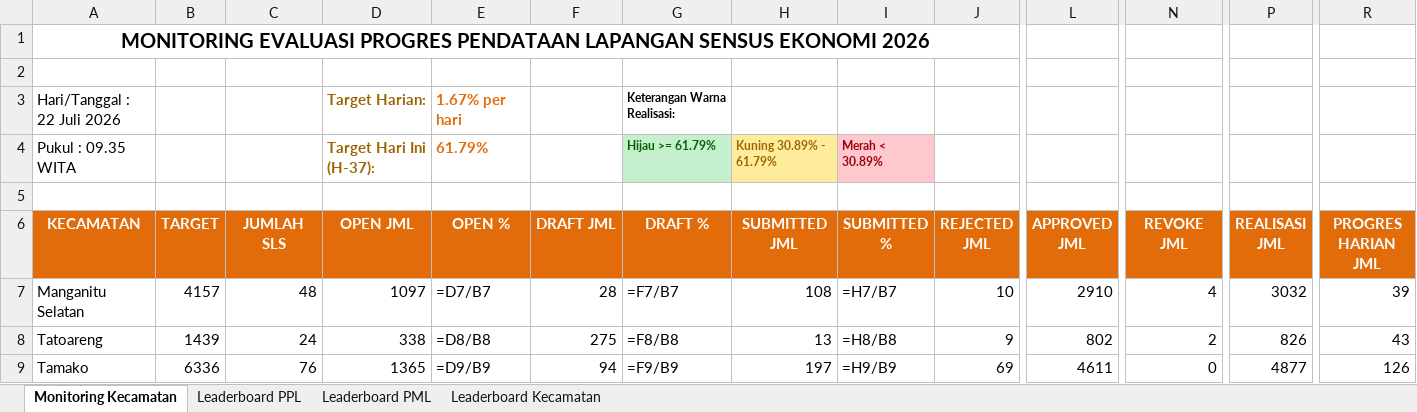
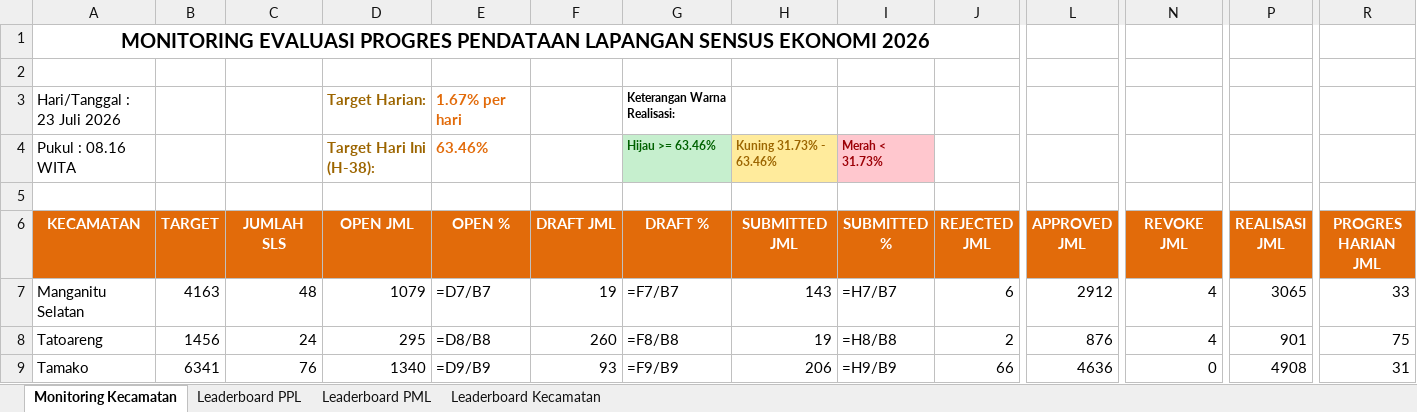
Before and after one commit to danimat15/fasih-sm-scrapper, an Excel workbook: dashboard/public/Report_Dashboard_Morning.xlsx, sheet Monitoring Kecamatan, drawn as a sheet; only a part is shown, gaps mark what is left out; values as stored, in another font and other column widths than the file's, no borders; formulas without a stored value are shown as written; removed rows and columns are numbered as before the commit, all else as after; rows hold the shown columns only; the diff covers the shown part only; the diff names each change by its address in the sheet, - before the commit and + after, or states it on an @@ line.

Commit message:
Update data: 23 Juli 2026 pukul 08.16 WITA

```diff
--- a/dashboard/public/Report_Dashboard_Morning.xlsx (sheet Monitoring Kecamatan)
+++ b/dashboard/public/Report_Dashboard_Morning.xlsx (sheet Monitoring Kecamatan)
-A3 (KECAMATAN): Hari/Tanggal : 22 Juli 2026
+A3 (KECAMATAN): Hari/Tanggal : 23 Juli 2026
-row 4: Pukul : 09.35 WITA |  |  | Target Hari Ini (H-37): | 61.79% |  | Hijau >= 61.79% | Kuning 30.89% - 61.79% | Merah < 30.89%
+row 4: Pukul : 08.16 WITA |  |  | Target Hari Ini (H-38): | 63.46% |  | Hijau >= 63.46% | Kuning 31.73% - 63.46% | Merah < 31.73%
-B7 (TARGET): 4157
+B7 (TARGET): 4163
-D7 (OPEN JML): 1097
+D7 (OPEN JML): 1079
-F7 (DRAFT JML): 28
+F7 (DRAFT JML): 19
-H7 (SUBMITTED JML): 108
+H7 (SUBMITTED JML): 143
-J7 (REJECTED JML): 10
+J7 (REJECTED JML): 6
-L7 (APPROVED JML): 2910
+L7 (APPROVED JML): 2912
-P7 (REALISASI JML): 3032
+P7 (REALISASI JML): 3065
-R7 (PROGRES HARIAN JML): 39
+R7 (PROGRES HARIAN JML): 33
-B8 (TARGET): 1439
+B8 (TARGET): 1456
-D8 (OPEN JML): 338
+D8 (OPEN JML): 295
-F8 (DRAFT JML): 275
+F8 (DRAFT JML): 260
-H8 (SUBMITTED JML): 13
+H8 (SUBMITTED JML): 19
-J8 (REJECTED JML): 9
+J8 (REJECTED JML): 2
-L8 (APPROVED JML): 802
+L8 (APPROVED JML): 876
-N8 (REVOKE JML): 2
+N8 (REVOKE JML): 4
-P8 (REALISASI JML): 826
+P8 (REALISASI JML): 901
-R8 (PROGRES HARIAN JML): 43
+R8 (PROGRES HARIAN JML): 75
-B9 (TARGET): 6336
+B9 (TARGET): 6341
-D9 (OPEN JML): 1365
+D9 (OPEN JML): 1340
-F9 (DRAFT JML): 94
+F9 (DRAFT JML): 93
-H9 (SUBMITTED JML): 197
+H9 (SUBMITTED JML): 206
-J9 (REJECTED JML): 69
+J9 (REJECTED JML): 66
-L9 (APPROVED JML): 4611
+L9 (APPROVED JML): 4636
-P9 (REALISASI JML): 4877
+P9 (REALISASI JML): 4908
-R9 (PROGRES HARIAN JML): 126
+R9 (PROGRES HARIAN JML): 31
```
Also changed, not shown: 79 edited cells elsewhere in this sheet, sheet Leaderboard PPL, sheet Leaderboard PML, sheet Leaderboard Kecamatan, dashboard/public/Monev_Pendataan_SE2026_Morning.xlsx, dashboard/public/Report_Dashboard_Latest.xlsx, 15 other files.
